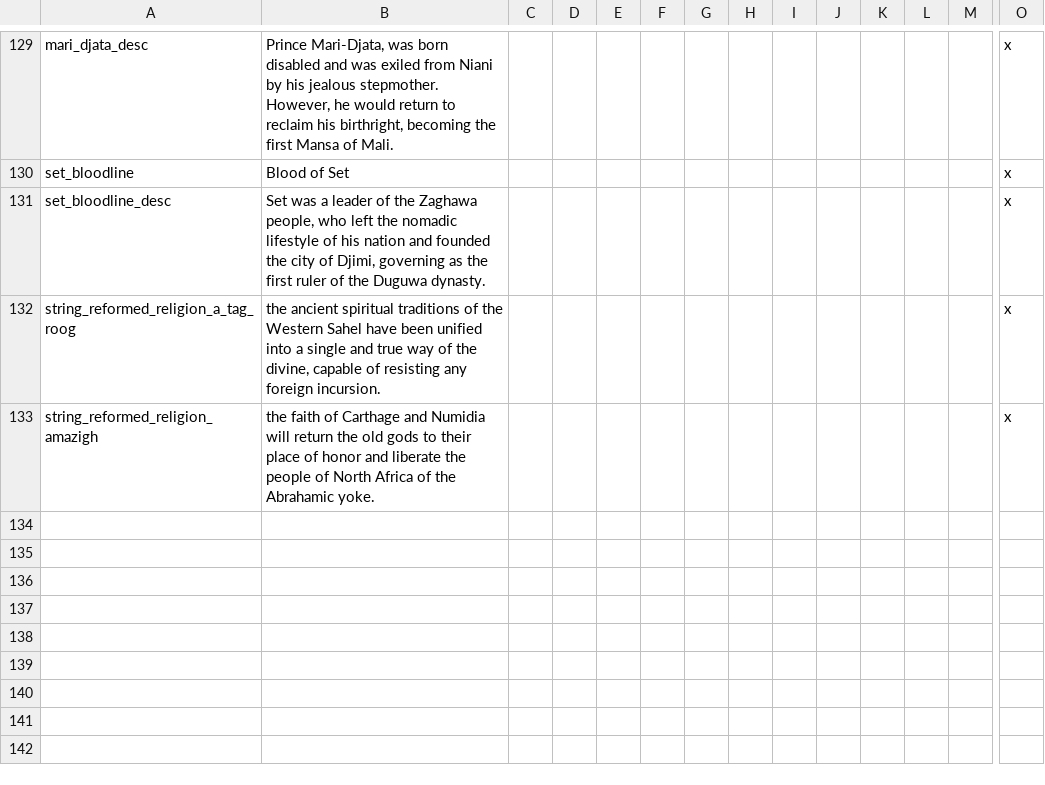
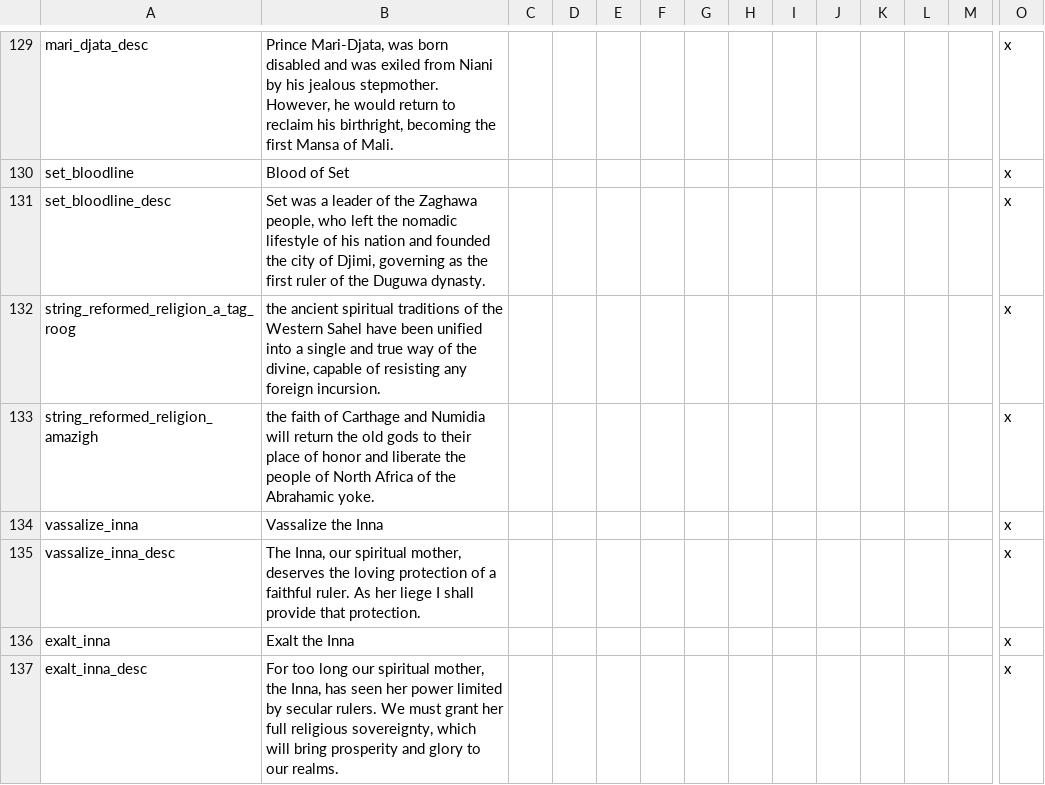
Before and after one commit to faiuwle/CK2AfricanReligionsMod, a CSV file: AfricanReligions/localisation/afr_general_localization.csv (was AfricanReligions/localisation/african_religions.csv), drawn as a sheet; only a part is shown, gaps mark what is left out; rows hold the shown columns only; the diff names each change by its address in the sheet, - before the commit and + after, or states it on an @@ line.

```diff
--- a/AfricanReligions/localisation/african_religions.csv
+++ b/AfricanReligions/localisation/afr_general_localization.csv
+row 134: vassalize_inna | Vassalize the Inna |  |  |  |  |  |  |  |  |  |  |  | x
+row 135: vassalize_inna_desc | The Inna, our spiritual mother, deserves the loving protection of a faithful ruler. As her liege I shall provide that protection. |  |  |  |  |  |  |  |  |  |  |  | x
+row 136: exalt_inna | Exalt the Inna |  |  |  |  |  |  |  |  |  |  |  | x
+row 137: exalt_inna_desc | For too long our spiritual mother, the Inna, has seen her power limited by secular rulers. We must grant her full religious sovereignty, which will bring prosperity and glory to our realms. |  |  |  |  |  |  |  |  |  |  |  | x
```
Also changed, not shown: 6 other files.
